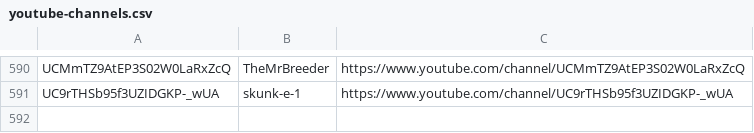
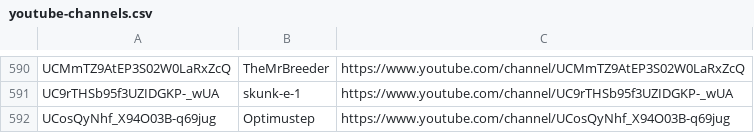
Before and after one commit to mirrorfm/data, a CSV file: youtube-channels.csv, drawn as a sheet; only a part is shown, gaps mark what is left out; the diff names each change by its address in the sheet, - before the commit and + after, or states it on an @@ line.

Commit message:
[channel] Optimustep

```diff
--- a/youtube-channels.csv
+++ b/youtube-channels.csv
+row 592: UCosQyNhf_X94O03B-q69jug | Optimustep | https://www.youtube.com/channel/UCosQyNhf_X94O03B-q69jug
```
